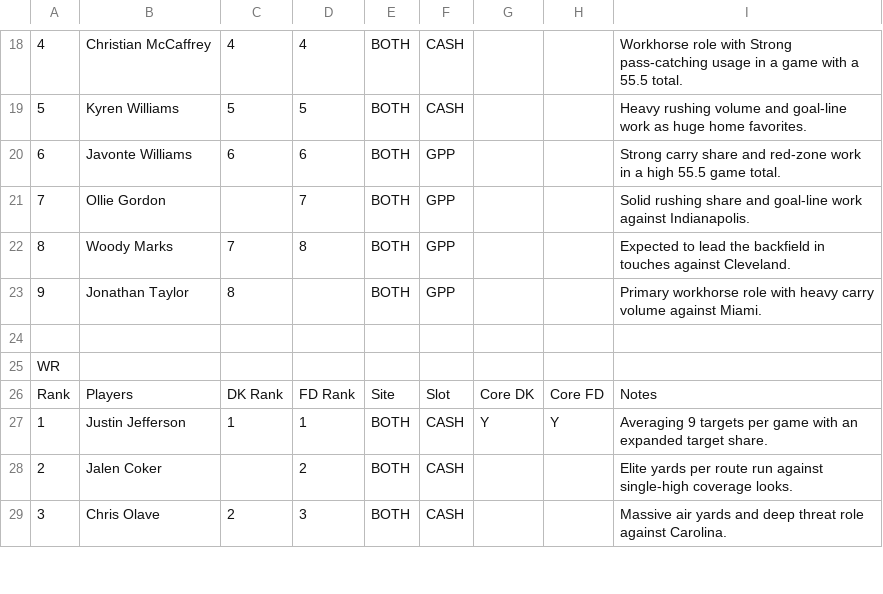
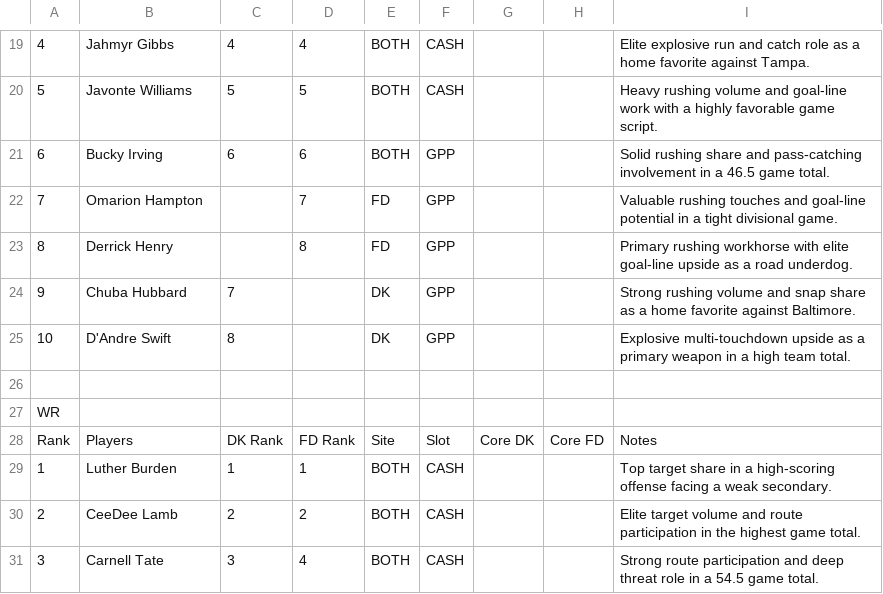
Before and after one commit to chrisgimino/nflcoreplays, a CSV file: NFL_SUNDAY_BEST_CORE.csv, drawn as a sheet; only a part is shown, gaps mark what is left out; addresses are those after the commit; the diff covers the shown part only; the diff names each change by its address in the sheet, - before the commit and + after, or states it on an @@ line.

```diff
--- a/NFL_SUNDAY_BEST_CORE.csv
+++ b/NFL_SUNDAY_BEST_CORE.csv
-B19: Christian McCaffrey
+B19: Jahmyr Gibbs
-I19: Workhorse role with Strong pass-catching usage in a game with a 55.5 total.
+I19: Elite explosive run and catch role as a home favorite against Tampa.
-B20: Kyren Williams
+B20: Javonte Williams
-I20: …goal-line work as huge home favorites.
+I20: …goal-line work with a highly favorable game script.
-B21: Javonte Williams
+B21: Bucky Irving
-I21: Strong carry share and red-zone work in a high 55.5 game total.
+I21: Solid rushing share and pass-catching involvement in a 46.5 game total.
-B22: Ollie Gordon
+B22: Omarion Hampton
-E22:E23: BOTH
+E22:E23: FD
-I22: Solid rushing share and goal-line work against Indianapolis.
+I22: Valuable rushing touches and goal-line potential in a tight divisional game.
-B23: Woody Marks
+B23: Derrick Henry
-C23: 7
+C23: (empty)
-I23: Expected to lead the backfield in touches against Cleveland.
+I23: Primary rushing workhorse with elite goal-line upside as a road underdog.
-B24: Jonathan Taylor
+B24: Chuba Hubbard
-C24: 8
+C24: 7
-E24: BOTH
+E24: DK
-I24: Primary workhorse role with heavy carry volume against Miami.
+I24: Strong rushing volume and snap share as a home favorite against Baltimore.
+row 25: 10 | D'Andre Swift | 8 |  | DK | GPP |  |  | Explosive multi-touchdown upside as a primary weapon in a high team total.
-B29: Justin Jefferson
+B29: Luther Burden
-G29: Y
+G29: (empty)
-H29: Y
+H29: (empty)
-I29: Averaging 9 targets per game with an expanded target share.
+I29: Top target share in a high-scoring offense facing a weak secondary.
-B30: Jalen Coker
+B30: CeeDee Lamb
-C30: (empty)
+C30: 2
-I30: Elite yards per route run against single-high coverage looks.
+I30: Elite target volume and route participation in the highest game total.
-B31: Chris Olave
+B31: Carnell Tate
-C31: 2
+C31: 3
-D31: 3
+D31: 4
-I31: Massive air yards and deep threat role against Carolina.
+I31: Strong route participation and deep threat role in a 54.5 game total.
```
Also changed, not shown: 2 added rows, 3 removed rows and 92 edited cells elsewhere in this file.
